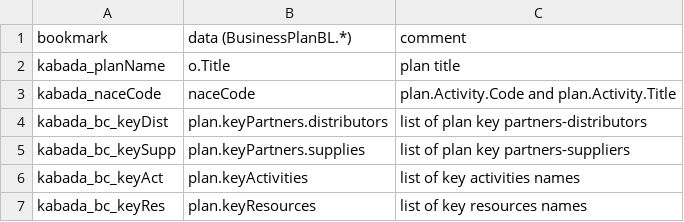
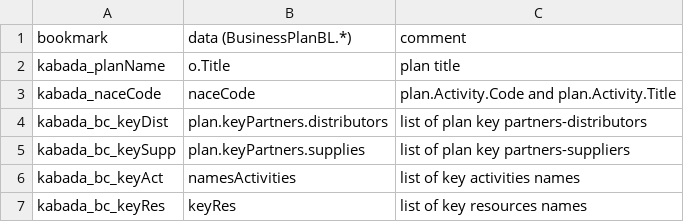
Before and after one commit to KABADATeam/KABADA-API, a CSV file: INFO/docFileSpecification.csv, drawn as a sheet.

```diff
--- a/INFO/docFileSpecification.csv
+++ b/INFO/docFileSpecification.csv
@@ -5,3 +5,3 @@ kabada_bc_keyDist;plan.keyPartners.distributors;list of plan key partners-distri
 kabada_bc_keySupp;plan.keyPartners.supplies;list of plan key partners-suppliers
-kabada_bc_keyAct;plan.keyActivities;list of key activities names
-kabada_bc_keyRes;plan.keyResources;list of key resources names
+kabada_bc_keyAct;namesActivities;list of key activities names
+kabada_bc_keyRes;keyRes;list of key resources names
```
Also changed, not shown: 2 other files.
